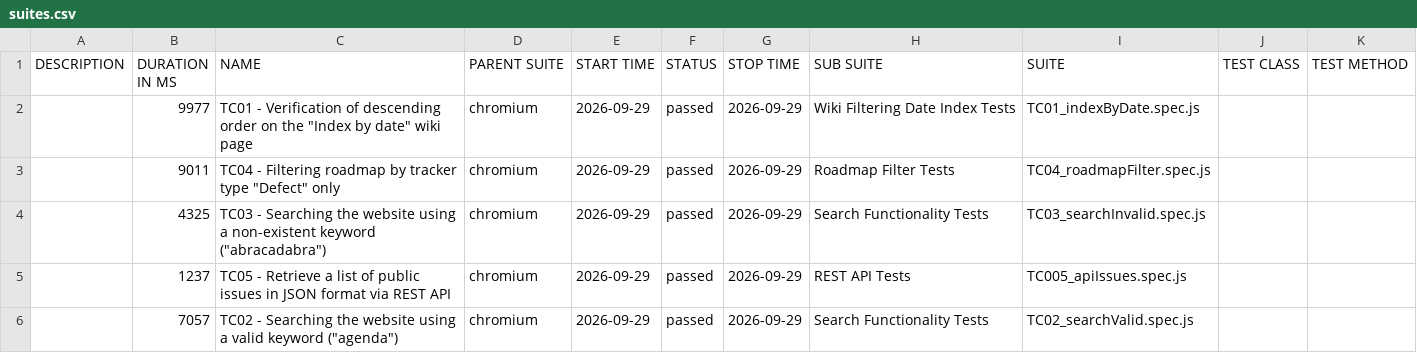
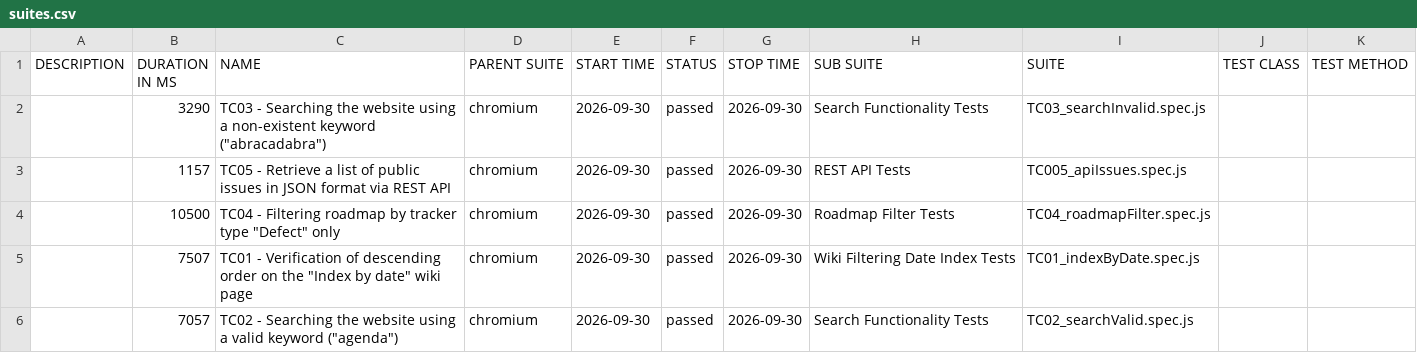
Before and after one commit to VoloshynVolodymyr/redmine-playwright-tests, a CSV file: data/suites.csv, drawn as a sheet.

```diff
--- a/data/suites.csv
+++ b/data/suites.csv
@@ -1,6 +1,6 @@
 "DESCRIPTION","DURATION IN MS","NAME","PARENT SUITE","START TIME","STATUS","STOP TIME","SUB SUITE","SUITE","TEST CLASS","TEST METHOD"
-"","9977","TC01 - Verification of descending order on the ""Index by date"" wiki page","chromium","2026-09-29","passed","2026-09-29","Wiki Filtering Date Index Tests","TC01_indexByDate.spec.js","",""
-"","9011","TC04 - Filtering roadmap by tracker type ""Defect"" only","chromium","2026-09-29","passed","2026-09-29","Roadmap Filter Tests","TC04_roadmapFilter.spec.js","",""
-"","4325","TC03 - Searching the website using a non-existent keyword (""abracadabra"")","chromium","2026-09-29","passed","2026-09-29","Search Functionality Tests","TC03_searchInvalid.spec.js","",""
-"","1237","TC05 - Retrieve a list of public issues in JSON format via REST API","chromium","2026-09-29","passed","2026-09-29","REST API Tests","TC005_apiIssues.spec.js","",""
-"","7057","TC02 - Searching the website using a valid keyword (""agenda"")","chromium","2026-09-29","passed","2026-09-29","Search Functionality Tests","TC02_searchValid.spec.js","",""
+"","3290","TC03 - Searching the website using a non-existent keyword (""abracadabra"")","chromium","2026-09-30","passed","2026-09-30","Search Functionality Tests","TC03_searchInvalid.spec.js","",""
+"","1157","TC05 - Retrieve a list of public issues in JSON format via REST API","chromium","2026-09-30","passed","2026-09-30","REST API Tests","TC005_apiIssues.spec.js","",""
+"","10500","TC04 - Filtering roadmap by tracker type ""Defect"" only","chromium","2026-09-30","passed","2026-09-30","Roadmap Filter Tests","TC04_roadmapFilter.spec.js","",""
+"","7507","TC01 - Verification of descending order on the ""Index by date"" wiki page","chromium","2026-09-30","passed","2026-09-30","Wiki Filtering Date Index Tests","TC01_indexByDate.spec.js","",""
+"","7057","TC02 - Searching the website using a valid keyword (""agenda"")","chromium","2026-09-30","passed","2026-09-30","Search Functionality Tests","TC02_searchValid.spec.js","",""
```
Also changed, not shown: 23 other files.
